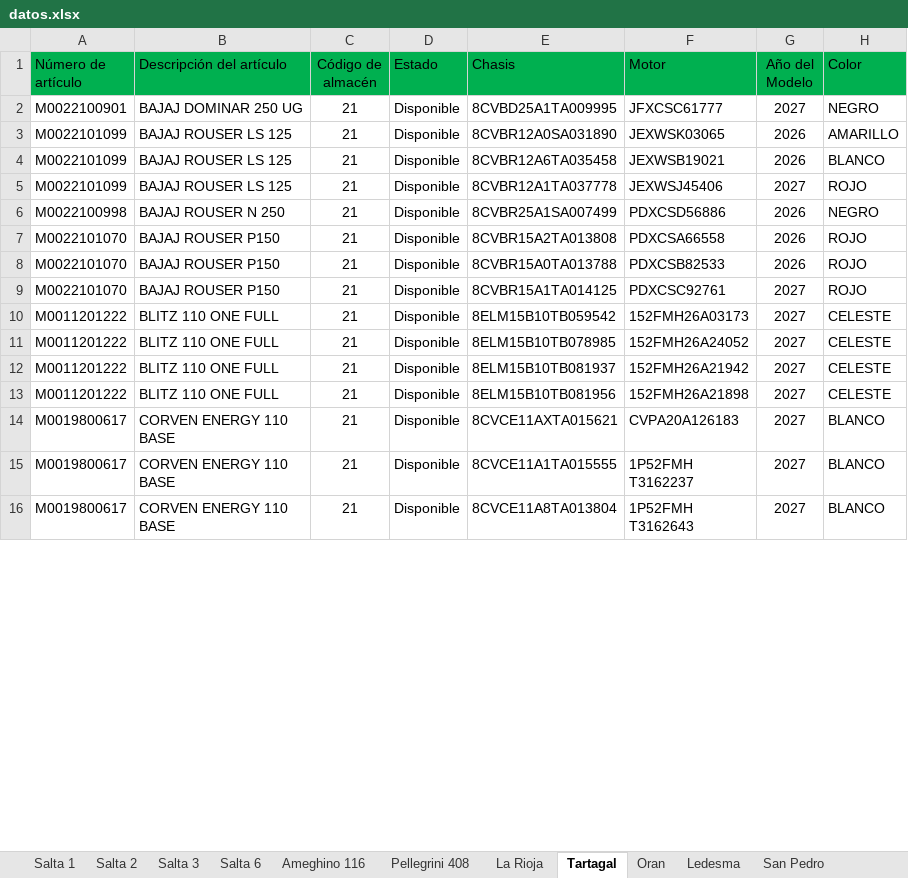
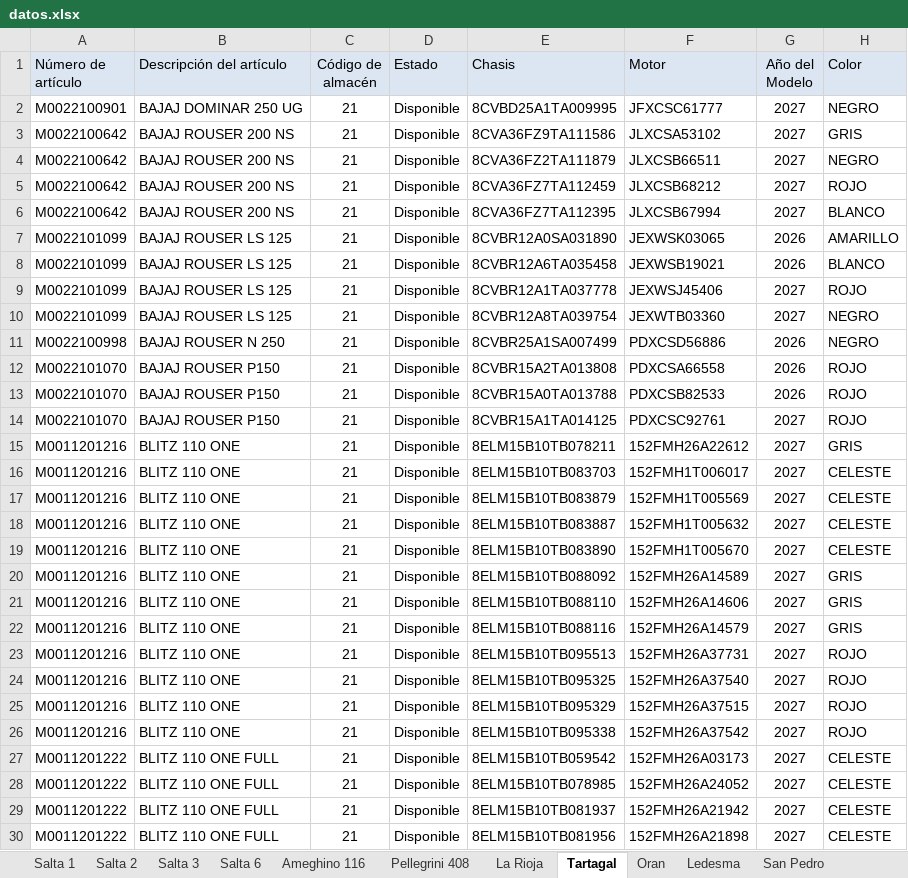
Before and after one commit to yuhmaksuc095-beep/logistica-jujuy, an Excel workbook: datos.xlsx, sheet Tartagal, drawn as a sheet; only a part is shown; the shorter side is filled out with more unchanged rows; values as stored, in another font and other column widths than the file's, no borders; the diff covers the shown part only; the diff names each change by its address in the sheet, - before the commit and + after, or states it on an @@ line.

```diff
--- a/datos.xlsx (sheet Tartagal)
+++ b/datos.xlsx (sheet Tartagal)
-A1:H1 fill: #00B050
+A1:H1 fill: #DCE6F2
+row 3: M0022100642 | BAJAJ ROUSER 200 NS | 21 | Disponible | 8CVA36FZ9TA111586 | JLXCSA53102 | 2027 | GRIS
+row 4: M0022100642 | BAJAJ ROUSER 200 NS | 21 | Disponible | 8CVA36FZ2TA111879 | JLXCSB66511 | 2027 | NEGRO
+row 5: M0022100642 | BAJAJ ROUSER 200 NS | 21 | Disponible | 8CVA36FZ7TA112459 | JLXCSB68212 | 2027 | ROJO
+row 6: M0022100642 | BAJAJ ROUSER 200 NS | 21 | Disponible | 8CVA36FZ7TA112395 | JLXCSB67994 | 2027 | BLANCO
+row 10: M0022101099 | BAJAJ ROUSER LS 125 | 21 | Disponible | 8CVBR12A8TA039754 | JEXWTB03360 | 2027 | NEGRO
+row 15: M0011201216 | BLITZ 110 ONE | 21 | Disponible | 8ELM15B10TB078211 | 152FMH26A22612 | 2027 | GRIS
+row 16: M0011201216 | BLITZ 110 ONE | 21 | Disponible | 8ELM15B10TB083703 | 152FMH1T006017 | 2027 | CELESTE
+row 17: M0011201216 | BLITZ 110 ONE | 21 | Disponible | 8ELM15B10TB083879 | 152FMH1T005569 | 2027 | CELESTE
+row 18: M0011201216 | BLITZ 110 ONE | 21 | Disponible | 8ELM15B10TB083887 | 152FMH1T005632 | 2027 | CELESTE
+row 19: M0011201216 | BLITZ 110 ONE | 21 | Disponible | 8ELM15B10TB083890 | 152FMH1T005670 | 2027 | CELESTE
+row 20: M0011201216 | BLITZ 110 ONE | 21 | Disponible | 8ELM15B10TB088092 | 152FMH26A14589 | 2027 | GRIS
+row 21: M0011201216 | BLITZ 110 ONE | 21 | Disponible | 8ELM15B10TB088110 | 152FMH26A14606 | 2027 | GRIS
+row 22: M0011201216 | BLITZ 110 ONE | 21 | Disponible | 8ELM15B10TB088116 | 152FMH26A14579 | 2027 | GRIS
+row 23: M0011201216 | BLITZ 110 ONE | 21 | Disponible | 8ELM15B10TB095513 | 152FMH26A37731 | 2027 | ROJO
+row 24: M0011201216 | BLITZ 110 ONE | 21 | Disponible | 8ELM15B10TB095325 | 152FMH26A37540 | 2027 | ROJO
+row 25: M0011201216 | BLITZ 110 ONE | 21 | Disponible | 8ELM15B10TB095329 | 152FMH26A37515 | 2027 | ROJO
+row 26: M0011201216 | BLITZ 110 ONE | 21 | Disponible | 8ELM15B10TB095338 | 152FMH26A37542 | 2027 | ROJO
```
Also changed, not shown: 39 added rows and 1 removed row elsewhere in this sheet, sheet Cochuchal, sheet Brown 2296, sheet Brown 2235, sheet Oran, sheet Salta 1, sheet San Pedro, 9 more sheets.
